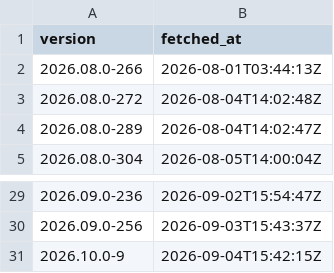
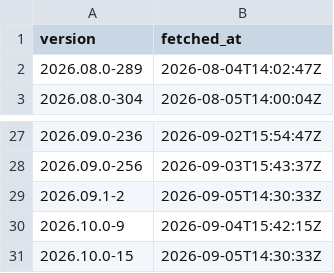
Before and after one commit to kv9898/fetch-positron-daily, a CSV file: data/dailies.csv, drawn as a sheet; only a part is shown, gaps mark what is left out; removed rows and columns are numbered as before the commit, all else as after; the diff names each change by its address in the sheet, - before the commit and + after, or states it on an @@ line.

```diff
--- a/data/dailies.csv
+++ b/data/dailies.csv
-row 2: 2026.08.0-266 | 2026-08-01T03:44:13Z
-row 3: 2026.08.0-272 | 2026-08-04T14:02:48Z
+row 29: 2026.09.1-2 | 2026-09-05T14:30:33Z
+row 31: 2026.10.0-15 | 2026-09-05T14:30:33Z
```
Also changed, not shown: 2 other files.
